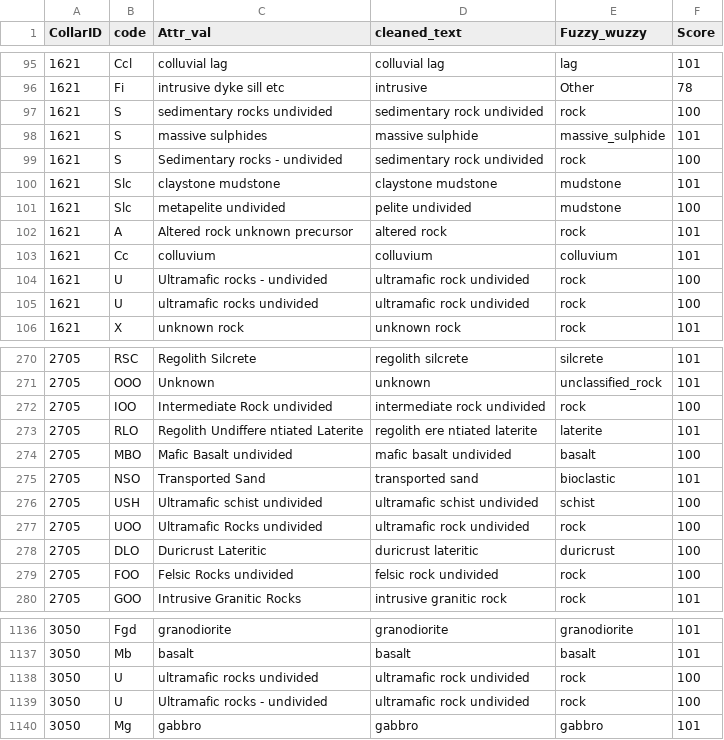
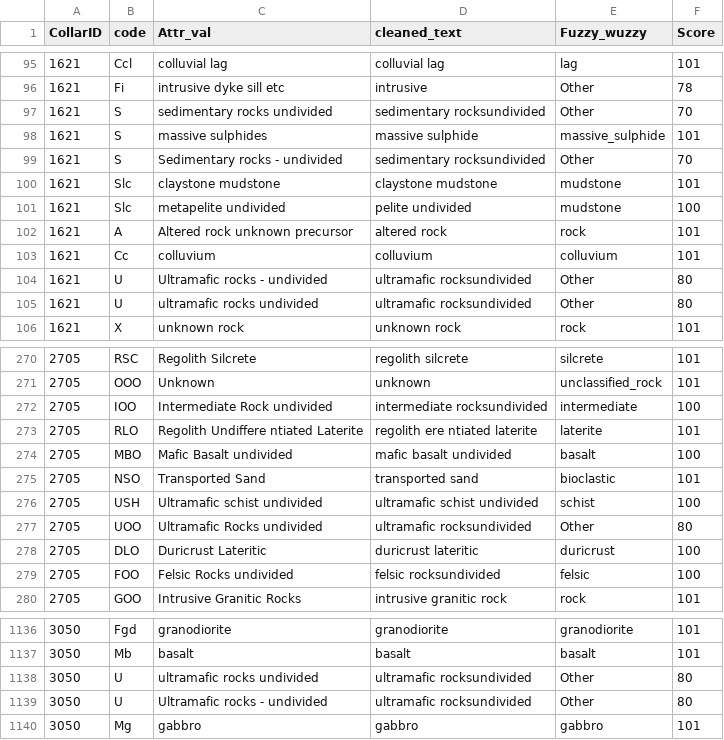
Before and after one commit to Loop3D/dh2loop, a CSV file: notebooks/Attr_val_fuzzy.csv, drawn as a sheet; only a part is shown, gaps mark what is left out; the diff covers the shown part only.

```diff
--- a/notebooks/Attr_val_fuzzy.csv
+++ b/notebooks/Attr_val_fuzzy.csv
@@ -96,5 +96,5 @@ CollarID,code,Attr_val,cleaned_text,Fuzzy_wuzzy,Score,
 1621,Fi,intrusive dyke sill etc,intrusive,Other,78,
-1621,S,sedimentary rocks undivided,sedimentary rock undivided,rock,100,
+1621,S,sedimentary rocks undivided,sedimentary rocksundivided,Other,70,
 1621,S,massive sulphides,massive sulphide,massive_sulphide,101,
-1621,S,Sedimentary rocks - undivided,sedimentary rock undivided,rock,100,
+1621,S,Sedimentary rocks - undivided,sedimentary rocksundivided,Other,70,
 1621,Slc,claystone mudstone,claystone mudstone,mudstone,101,
@@ -103,4 +103,4 @@ CollarID,code,Attr_val,cleaned_text,Fuzzy_wuzzy,Score,
 1621,Cc,colluvium,colluvium,colluvium,101,
-1621,U,Ultramafic rocks - undivided,ultramafic rock undivided,rock,100,
-1621,U,ultramafic rocks undivided,ultramafic rock undivided,rock,100,
+1621,U,Ultramafic rocks - undivided,ultramafic rocksundivided,Other,80,
+1621,U,ultramafic rocks undivided,ultramafic rocksundivided,Other,80,
 1621,X,unknown rock,unknown rock,rock,101,
@@ -271,3 +271,3 @@ CollarID,code,Attr_val,cleaned_text,Fuzzy_wuzzy,Score,
 2705,OOO,Unknown,unknown,unclassified_rock,101,
-2705,IOO,Intermediate  Rock undivided,intermediate rock undivided,rock,100,
+2705,IOO,Intermediate  Rock undivided,intermediate rocksundivided,intermediate,100,
 2705,RLO,Regolith  Undiffere ntiated  Laterite,regolith ere ntiated laterite,laterite,101,
@@ -276,5 +276,5 @@ CollarID,code,Attr_val,cleaned_text,Fuzzy_wuzzy,Score,
 2705,USH,Ultramafic  schist undivided,ultramafic schist undivided,schist,100,
-2705,UOO,Ultramafic  Rocks  undivided,ultramafic rock undivided,rock,100,
+2705,UOO,Ultramafic  Rocks  undivided,ultramafic rocksundivided,Other,80,
 2705,DLO,Duricrust  Lateritic,duricrust lateritic,duricrust,100,
-2705,FOO,Felsic  Rocks  undivided,felsic rock undivided,rock,100,
+2705,FOO,Felsic  Rocks  undivided,felsic rocksundivided,felsic,100,
 2705,GOO,Intrusive Granitic Rocks,intrusive granitic rock,rock,101,
@@ -1137,4 +1137,4 @@ CollarID,code,Attr_val,cleaned_text,Fuzzy_wuzzy,Score,
 3050,Mb,basalt,basalt,basalt,101,
-3050,U,ultramafic rocks undivided,ultramafic rock undivided,rock,100,
-3050,U,Ultramafic rocks - undivided,ultramafic rock undivided,rock,100,
+3050,U,ultramafic rocks undivided,ultramafic rocksundivided,Other,80,
+3050,U,Ultramafic rocks - undivided,ultramafic rocksundivided,Other,80,
 3050,Mg,gabbro,gabbro,gabbro,101,
```
Also changed, not shown: 65 edited cells elsewhere in this file, 12 other files.
